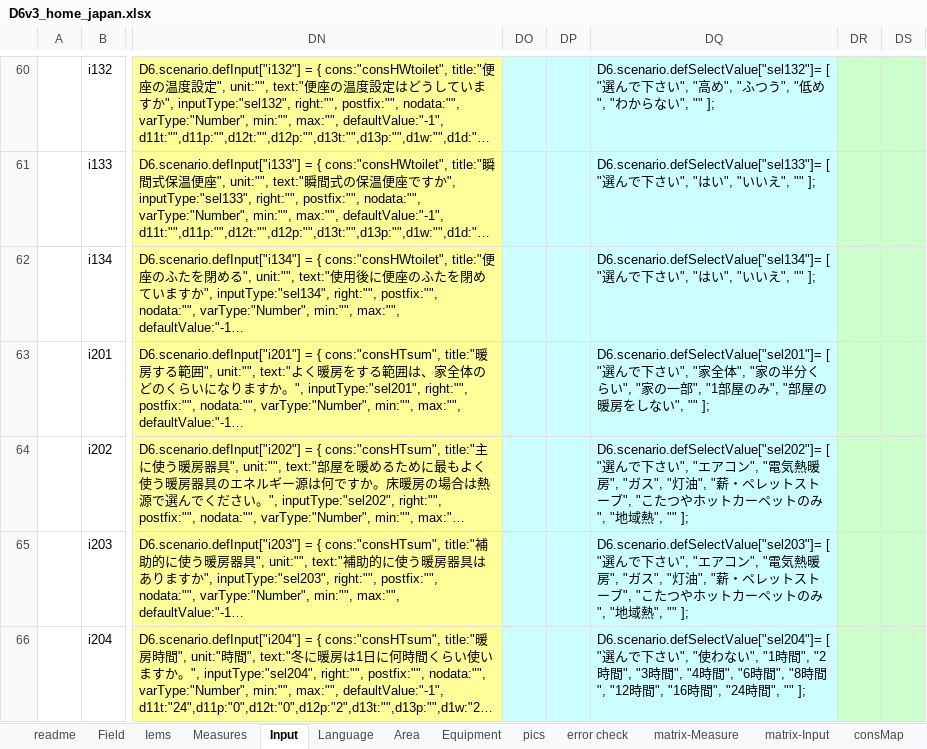
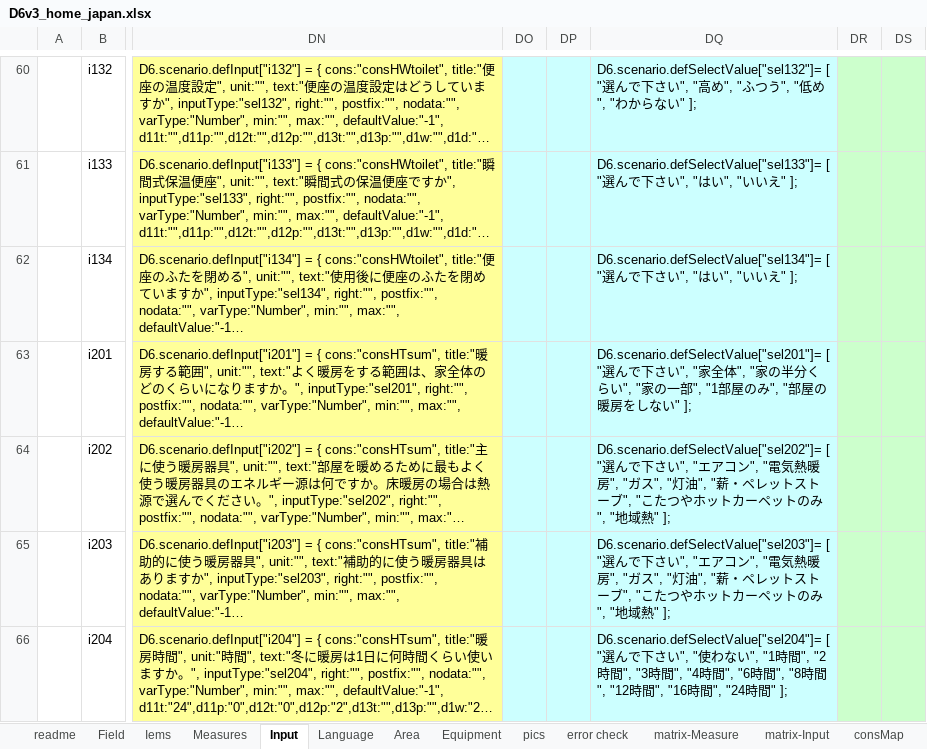
Before and after one commit to hinodeyasuzuki/d62, an Excel workbook: logic_JP/D6v3_home_japan.xlsx, sheet Input, drawn as a sheet; only a part is shown, gaps mark what is left out; long unchanged cells end in …; values as stored, in another font and other column widths than the file's, no borders; the diff covers the shown part only; the diff names each change by its address in the sheet, - before the commit and + after, or states it on an @@ line.

```diff
--- a/logic_JP/D6v3_home_japan.xlsx (sheet Input)
+++ b/logic_JP/D6v3_home_japan.xlsx (sheet Input)
-DQ60: …ない", "" ];
+DQ60: …ない" ];
-DQ61: …いえ", "" ];
+DQ61: …いえ" ];
-DQ62: …いえ", "" ];
+DQ62: …いえ" ];
-DQ63: …をしない", "" ];
+DQ63: …をしない" ];
-DQ64: …"地域熱", "" ];
+DQ64: …"地域熱" ];
-DQ65: …"地域熱", "" ];
+DQ65: …"地域熱" ];
-DQ66: …", "24時間", "" ];
+DQ66: …", "24時間" ];
```
Also changed, not shown: 167 edited cells elsewhere in this sheet, 7 other files.
